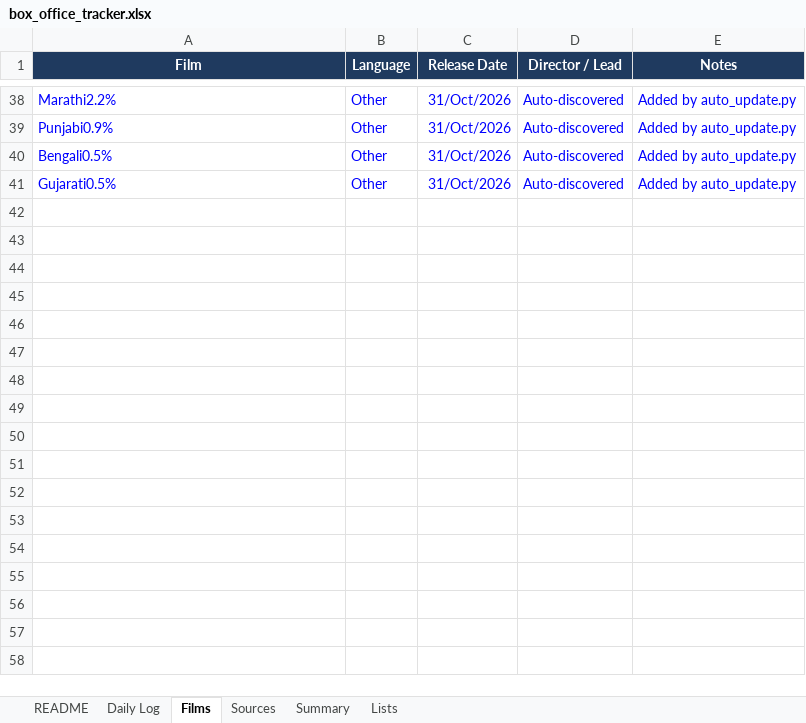
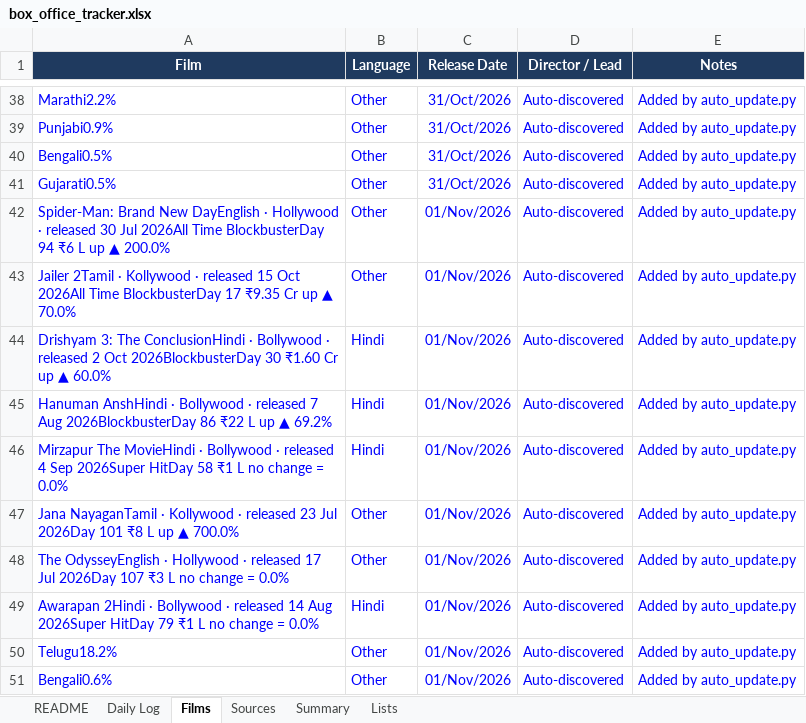
Before and after one commit to Sk-sksksksk/box-office-tracker, an Excel workbook: box_office_tracker.xlsx, sheet Films, drawn as a sheet; only a part is shown, gaps mark what is left out; values as stored, in another font and other column widths than the file's, no borders; the diff names each change by its address in the sheet, - before the commit and + after, or states it on an @@ line.

```diff
--- a/box_office_tracker.xlsx (sheet Films)
+++ b/box_office_tracker.xlsx (sheet Films)
+row 42: Spider-Man: Brand New DayEnglish · Hollywood · released 30 Jul 2026All Time BlockbusterDay 94 ₹6 L up ▲ 200.0% | Other | 01/Nov/2026 | Auto-discovered | Added by auto_update.py
+row 43: Jailer 2Tamil · Kollywood · released 15 Oct 2026All Time BlockbusterDay 17 ₹9.35 Cr up ▲ 70.0% | Other | 01/Nov/2026 | Auto-discovered | Added by auto_update.py
+row 44: Drishyam 3: The ConclusionHindi · Bollywood · released 2 Oct 2026BlockbusterDay 30 ₹1.60 Cr up ▲ 60.0% | Hindi | 01/Nov/2026 | Auto-discovered | Added by auto_update.py
+row 45: Hanuman AnshHindi · Bollywood · released 7 Aug 2026BlockbusterDay 86 ₹22 L up ▲ 69.2% | Hindi | 01/Nov/2026 | Auto-discovered | Added by auto_update.py
+row 46: Mirzapur The MovieHindi · Bollywood · released 4 Sep 2026Super HitDay 58 ₹1 L no change = 0.0% | Hindi | 01/Nov/2026 | Auto-discovered | Added by auto_update.py
+row 47: Jana NayaganTamil · Kollywood · released 23 Jul 2026Day 101 ₹8 L up ▲ 700.0% | Other | 01/Nov/2026 | Auto-discovered | Added by auto_update.py
+row 48: The OdysseyEnglish · Hollywood · released 17 Jul 2026Day 107 ₹3 L no change = 0.0% | Other | 01/Nov/2026 | Auto-discovered | Added by auto_update.py
+row 49: Awarapan 2Hindi · Bollywood · released 14 Aug 2026Super HitDay 79 ₹1 L no change = 0.0% | Hindi | 01/Nov/2026 | Auto-discovered | Added by auto_update.py
+row 50: Telugu18.2% | Other | 01/Nov/2026 | Auto-discovered | Added by auto_update.py
+row 51: Bengali0.6% | Other | 01/Nov/2026 | Auto-discovered | Added by auto_update.py
```
Also changed, not shown: sheet Daily Log, 3 other files.
